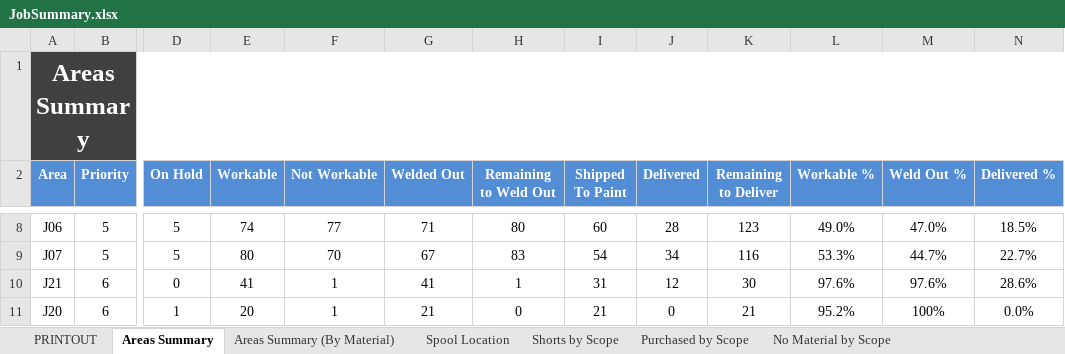
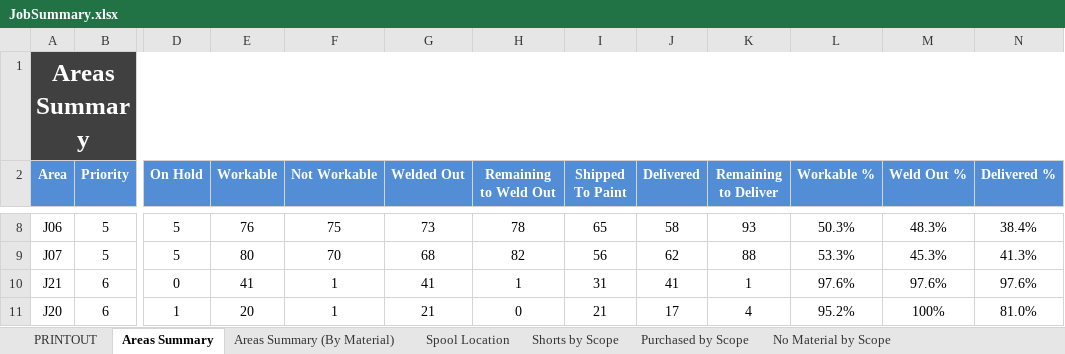
Before and after one commit to kmccun2/react-redux-template, an Excel workbook: database/7052/JobSummary.xlsx, sheet Areas Summary, drawn as a sheet; only a part is shown, gaps mark what is left out; values as stored, in another font and other column widths than the file's, no borders; the diff covers the shown part only; the diff names each change by its address in the sheet, - before the commit and + after, or states it on an @@ line.

```diff
--- a/database/7052/JobSummary.xlsx (sheet Areas Summary)
+++ b/database/7052/JobSummary.xlsx (sheet Areas Summary)
-E8 (Workable): 74
+E8 (Workable): 76
-F8 (Not Workable): 77
+F8 (Not Workable): 75
-G8 (Welded Out): 71
+G8 (Welded Out): 73
-H8 (Remaining to Weld Out): 80
+H8 (Remaining to Weld Out): 78
-I8 (Shipped To Paint): 60
+I8 (Shipped To Paint): 65
-J8 (Delivered): 28
+J8 (Delivered): 58
-K8 (Remaining to Deliver): 123
+K8 (Remaining to Deliver): 93
-L8 (Workable %): 49.0%
+L8 (Workable %): 50.3%
-M8 (Weld Out %): 47.0%
+M8 (Weld Out %): 48.3%
-N8 (Delivered %): 18.5%
+N8 (Delivered %): 38.4%
-G9 (Welded Out): 67
+G9 (Welded Out): 68
-H9 (Remaining to Weld Out): 83
+H9 (Remaining to Weld Out): 82
-I9 (Shipped To Paint): 54
+I9 (Shipped To Paint): 56
-J9 (Delivered): 34
+J9 (Delivered): 62
-K9 (Remaining to Deliver): 116
+K9 (Remaining to Deliver): 88
-M9 (Weld Out %): 44.7%
+M9 (Weld Out %): 45.3%
-N9 (Delivered %): 22.7%
+N9 (Delivered %): 41.3%
-J10 (Delivered): 12
+J10 (Delivered): 41
-K10 (Remaining to Deliver): 30
+K10 (Remaining to Deliver): 1
-N10 (Delivered %): 28.6%
+N10 (Delivered %): 97.6%
-J11 (Delivered): 0
+J11 (Delivered): 17
-K11 (Remaining to Deliver): 21
+K11 (Remaining to Deliver): 4
-N11 (Delivered %): 0.0%
+N11 (Delivered %): 81.0%
```
Also changed, not shown: 81 edited cells elsewhere in this sheet, sheet PRINTOUT, sheet Areas Summary (By Material), sheet Discrepancies, sheet Spools by Scope, sheet No Material by Scope, sheet Purchased by Scope, 3 more sheets, charts or pictures, database/Comparisons/input.xlsx, database/Comparisons/new_po.xlsx, 11 other files.
